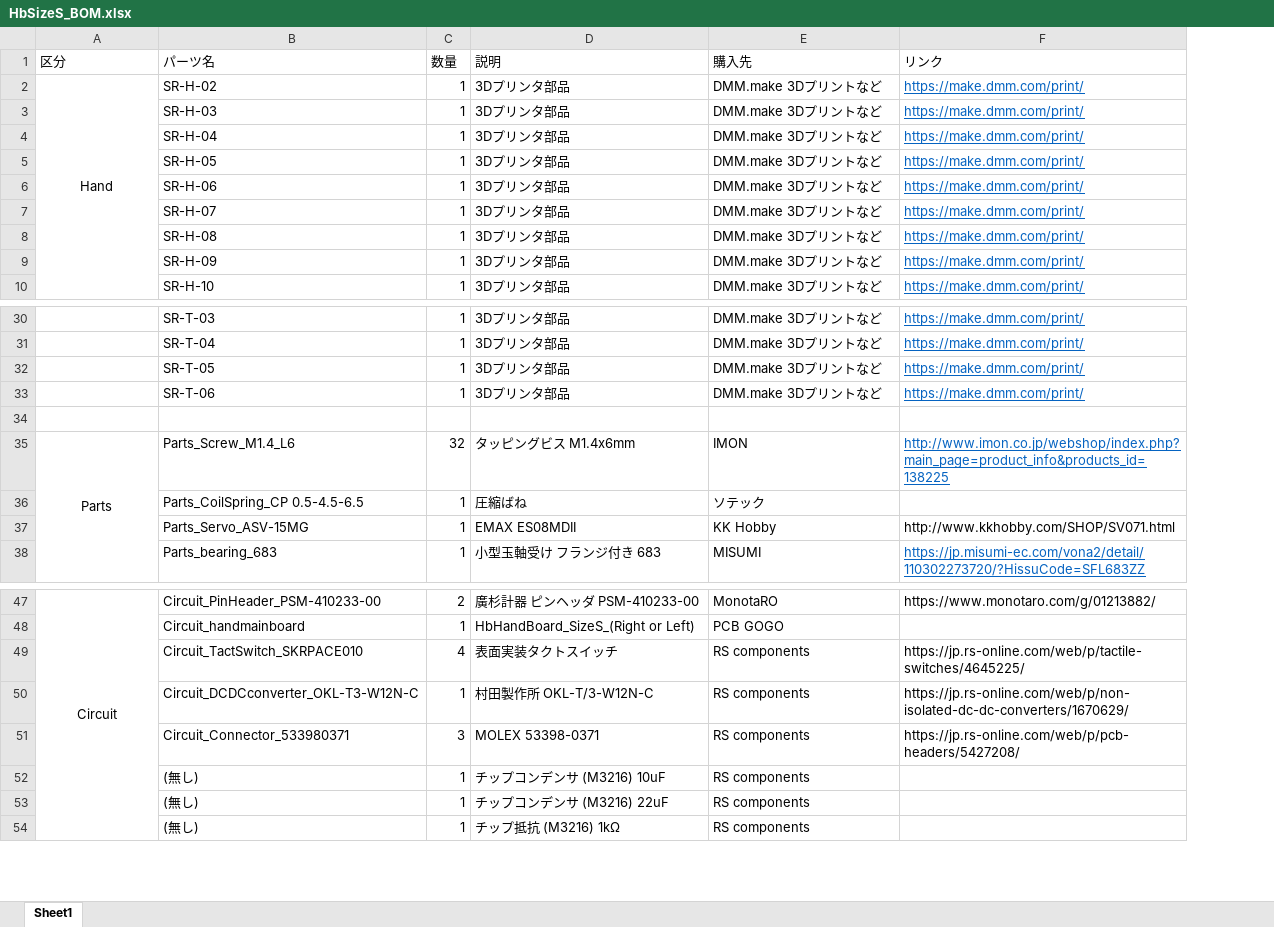
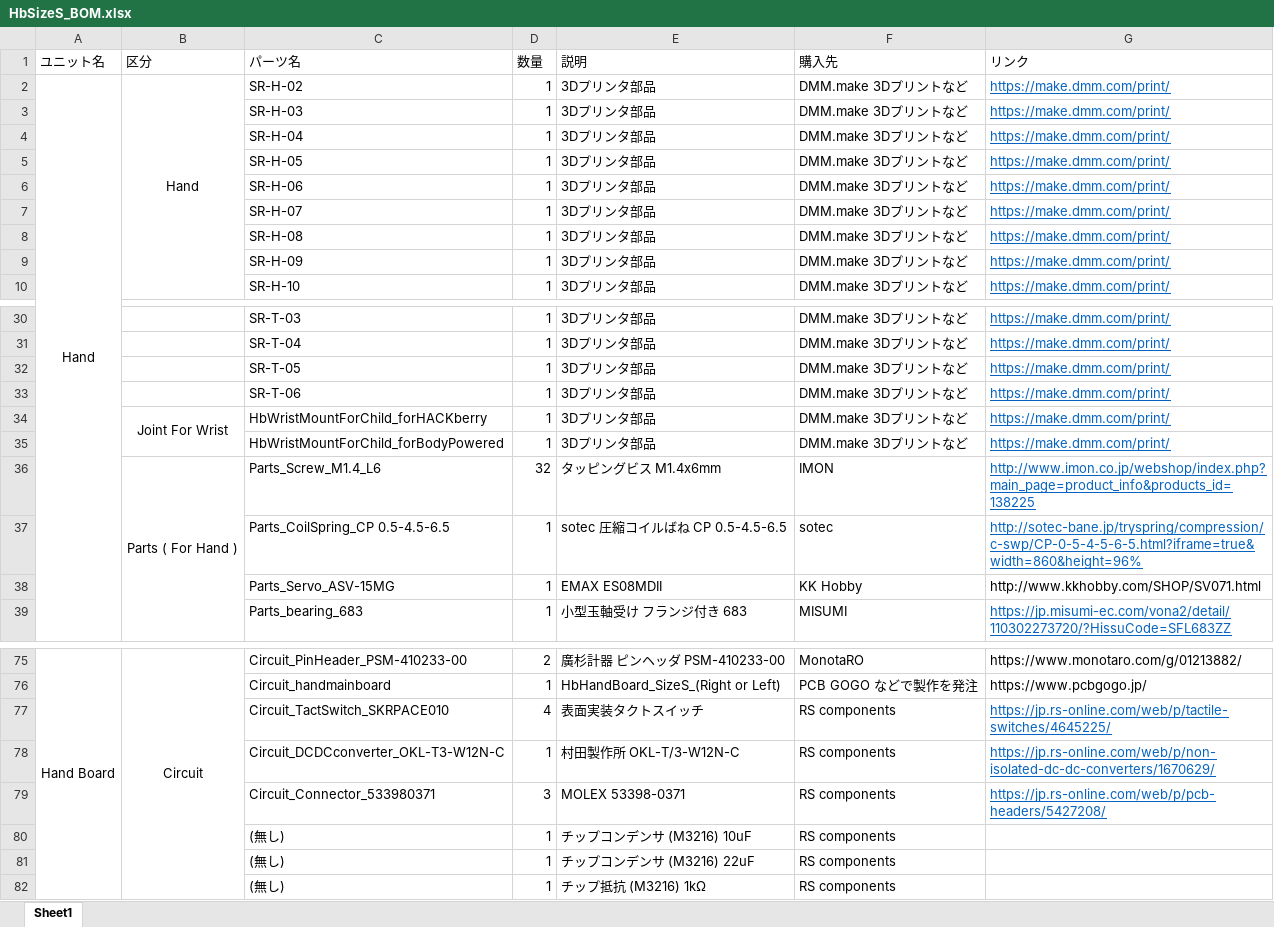
Before and after one commit to mission-arm/HACKberrySizeS, an Excel workbook: HbSizeS_BOM.xlsx, sheet Sheet1, drawn as a sheet; only a part is shown, gaps mark what is left out; values as stored, in another font and other column widths than the file's, no borders; charts and pictures not drawn; removed rows and columns are numbered as before the commit, all else as after; the diff covers the shown part only; the diff names each change by its address in the sheet, - before the commit and + after, or states it on an @@ line.

Commit message:
BOM に Wrist と Socket分を追加

```diff
--- a/HbSizeS_BOM.xlsx (sheet Sheet1)
+++ b/HbSizeS_BOM.xlsx (sheet Sheet1)
+column A (ユニット名), row 2: Hand; row 75: Hand Board
-row 34: (empty)
+row 34:  | Joint For Wrist | HbWristMountForChild_forHACKberry | 1 | 3Dプリンタ部品 | DMM.make 3Dプリントなど | https://make.dmm.com/print/
+B34:B35 merged
+row 35:  |  | HbWristMountForChild_forBodyPowered | 1 | 3Dプリンタ部品 | DMM.make 3Dプリントなど | https://make.dmm.com/print/
-B36 (区分): Parts
+B36 (区分): Parts ( For Hand )
-row 36:  | Parts_CoilSpring_CP 0.5-4.5-6.5 | 1 | 圧縮ばね | ソテック
+row 37:  |  | Parts_CoilSpring_CP 0.5-4.5-6.5 | 1 | sotec 圧縮コイルばね CP 0.5-4.5-6.5 | sotec | http://sotec-bane.jp/tryspring/compression/c-swp/CP-0-5-4-5-6-5.html?iframe=true&width=860&height=96%
-F76 (購入先): PCB GOGO
+F76 (購入先): PCB GOGO などで製作を発注
-G76 (リンク): (empty)
+G76 (リンク): https://www.pcbgogo.jp/
@@ G77:G79 underline: off → on, text colour: black → #0563C1 @@
```
Also changed, not shown: 27 added rows elsewhere in this sheet, charts or pictures.
